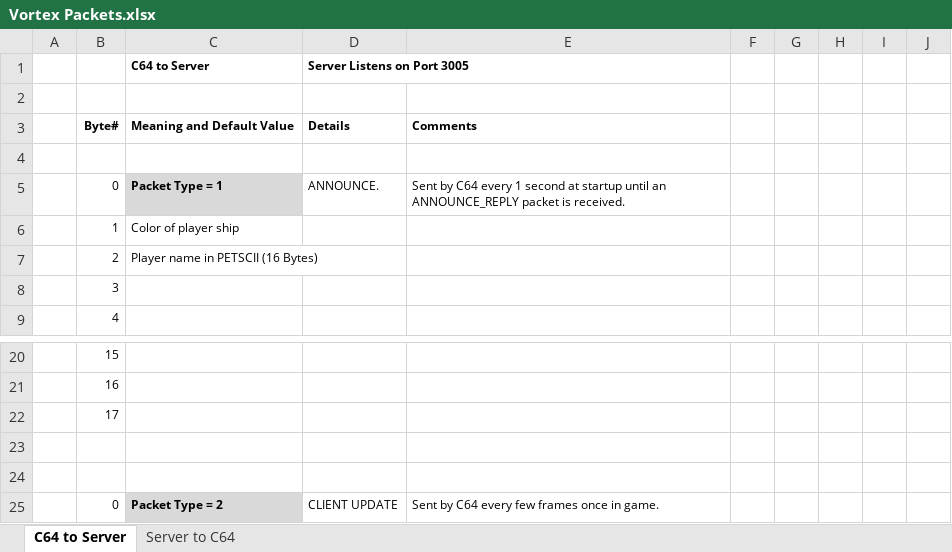
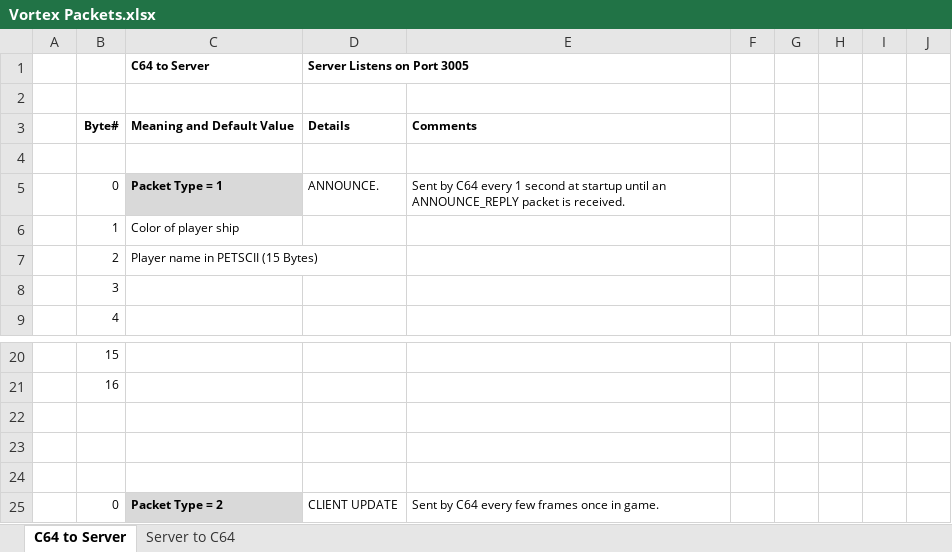
Before and after one commit to LeifBloomquist/Vortex, an Excel workbook: Docs/Vortex Packets.xlsx, sheet C64 to Server, drawn as a sheet; only a part is shown, gaps mark what is left out; values as stored, in another font and other column widths than the file's, no borders; the diff names each change by its address in the sheet, - before the commit and + after, or states it on an @@ line.

Commit message:
Name Transmitted to Server

```diff
--- a/Docs/Vortex Packets.xlsx (sheet C64 to Server)
+++ b/Docs/Vortex Packets.xlsx (sheet C64 to Server)
-C7 (C64 to Server): Player name in PETSCII (16 Bytes)
+C7 (C64 to Server): Player name in PETSCII (15 Bytes)
-B22: 17
+B22: (empty)
```
Also changed, not shown: 23 other files.
